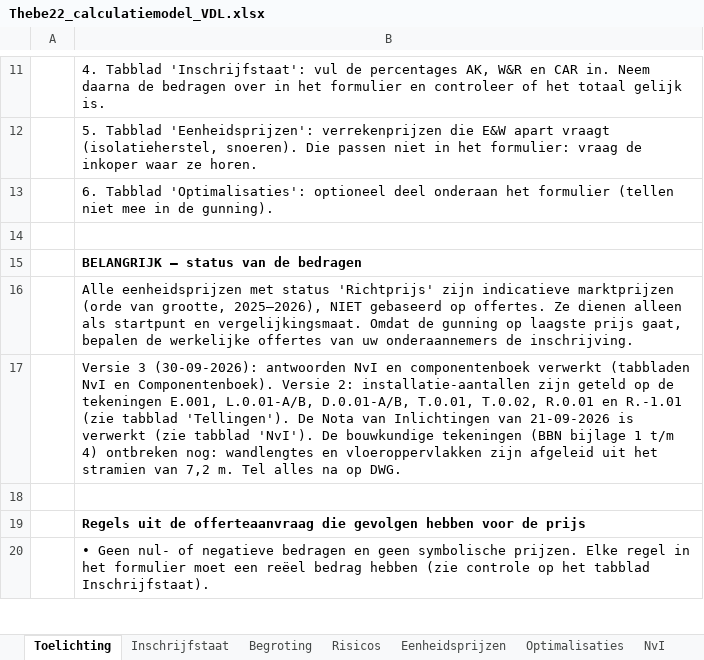
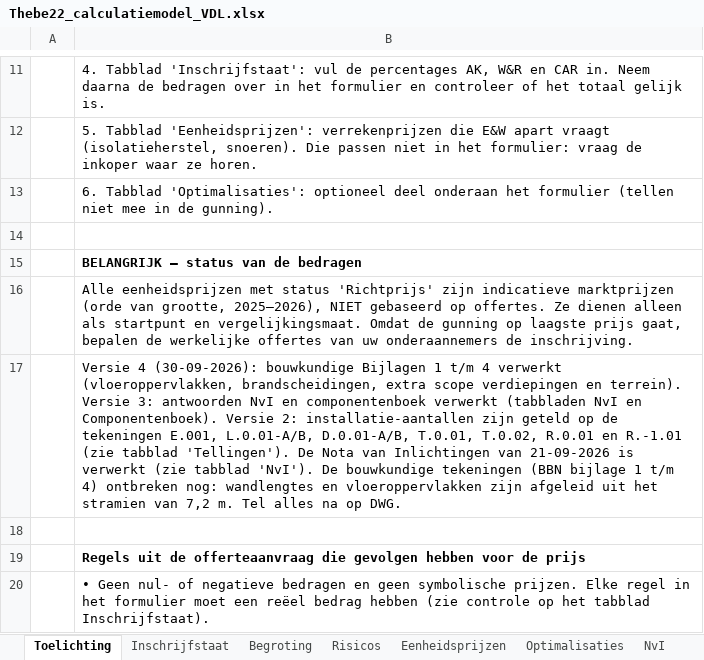
Before and after one commit to Timvanderlugt/Aanbesteding-Thebe, an Excel workbook: calculatie/Thebe22_calculatiemodel_VDL.xlsx, sheet Toelichting, drawn as a sheet; only a part is shown, gaps mark what is left out; values as stored, in another font and other column widths than the file's, no borders; the diff names each change by its address in the sheet, - before the commit and + after, or states it on an @@ line.

```diff
--- a/calculatie/Thebe22_calculatiemodel_VDL.xlsx (sheet Toelichting)
+++ b/calculatie/Thebe22_calculatiemodel_VDL.xlsx (sheet Toelichting)
-B17: Versie 3 (30-09-2026): antwoorden NvI…
+B17: Versie 4 (30-09-2026): bouwkundige Bijlagen 1 t/m 4 verwerkt (vloeroppervlakken, brandscheidingen, extra scope verdiepingen en terrein). Versie 3: antwoorden NvI…
```
Also changed, not shown: sheet Begroting, sheet Inschrijfstaat, sheet Tellingen, sheet Risicos, calculatie/CONCEPT_Bijlage_2_Inschrijfstaat_Thebe22_VDL.xlsx.
